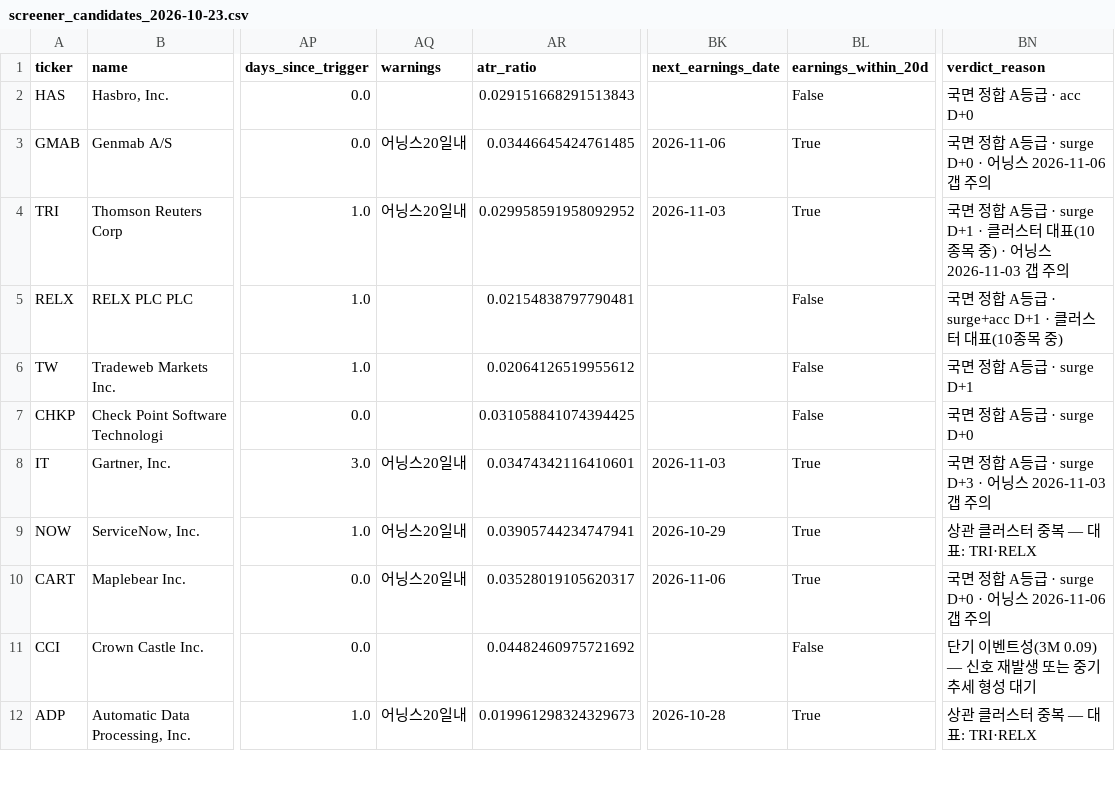
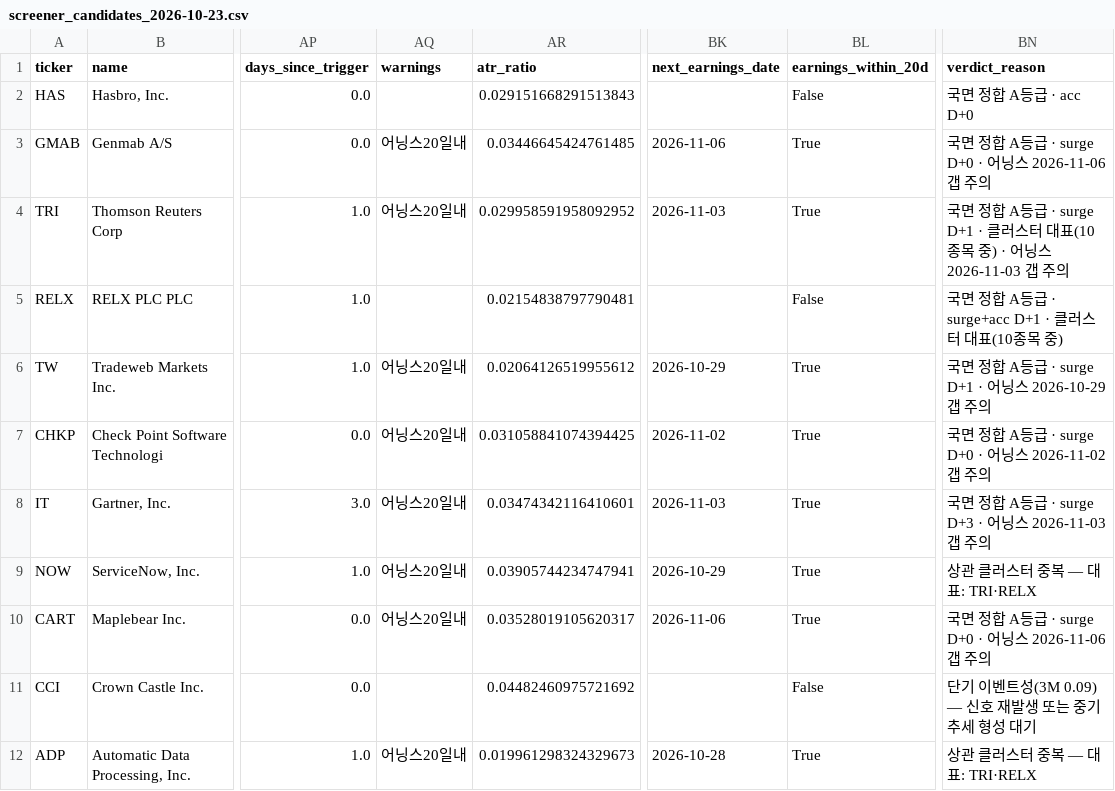
Before and after one commit to jhpark227/US-stock-screener, a CSV file: site/outputs/screener_candidates_2026-10-23.csv, drawn as a sheet; only a part is shown, gaps mark what is left out; the diff names each change by its address in the sheet, - before the commit and + after, or states it on an @@ line.

Commit message:
site: daily build 2026-10-26

```diff
--- a/site/outputs/screener_candidates_2026-10-23.csv
+++ b/site/outputs/screener_candidates_2026-10-23.csv
-AQ6:AQ7 (warnings): (empty)
+AQ6:AQ7 (warnings): 어닝스20일내
-BK6 (next_earnings_date): (empty)
+BK6 (next_earnings_date): 2026-10-29
-BL6:BL7 (earnings_within_20d): False
+BL6:BL7 (earnings_within_20d): True
-BN6 (verdict_reason): 국면 정합 A등급 · surge D+1
+BN6 (verdict_reason): 국면 정합 A등급 · surge D+1 · 어닝스 2026-10-29 갭 주의
-BK7 (next_earnings_date): (empty)
+BK7 (next_earnings_date): 2026-11-02
-BN7 (verdict_reason): 국면 정합 A등급 · surge D+0
+BN7 (verdict_reason): 국면 정합 A등급 · surge D+0 · 어닝스 2026-11-02 갭 주의
```
Also changed, not shown: site/outputs/screener_universe_2026-10-23.csv, 1 other file.
